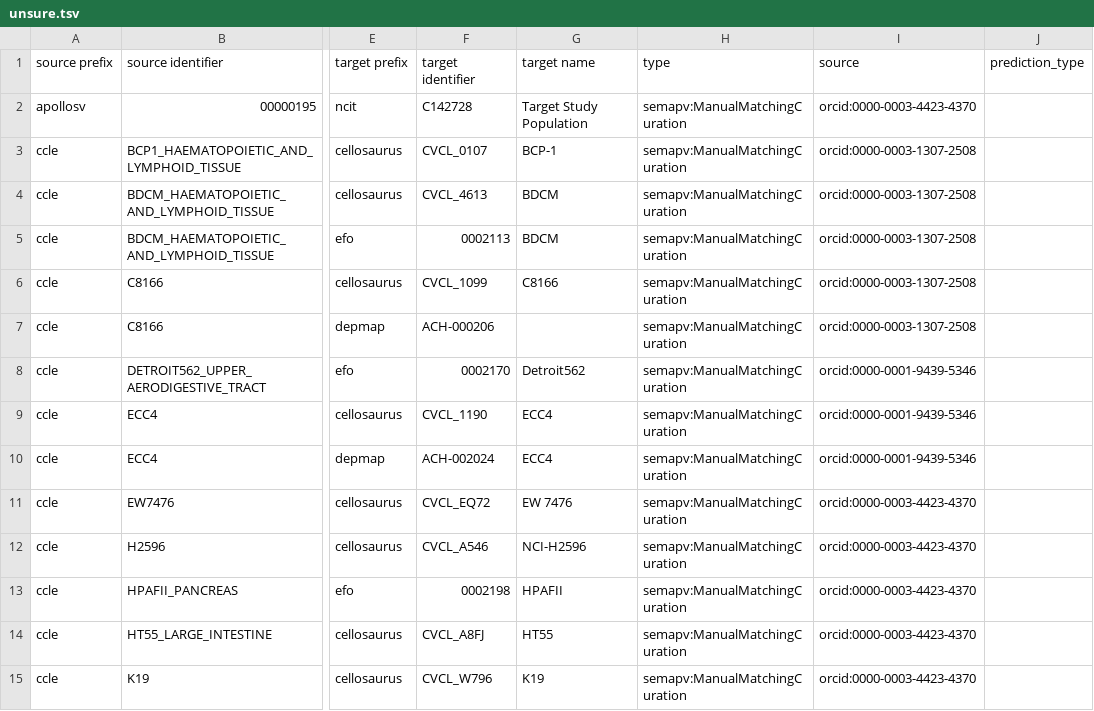
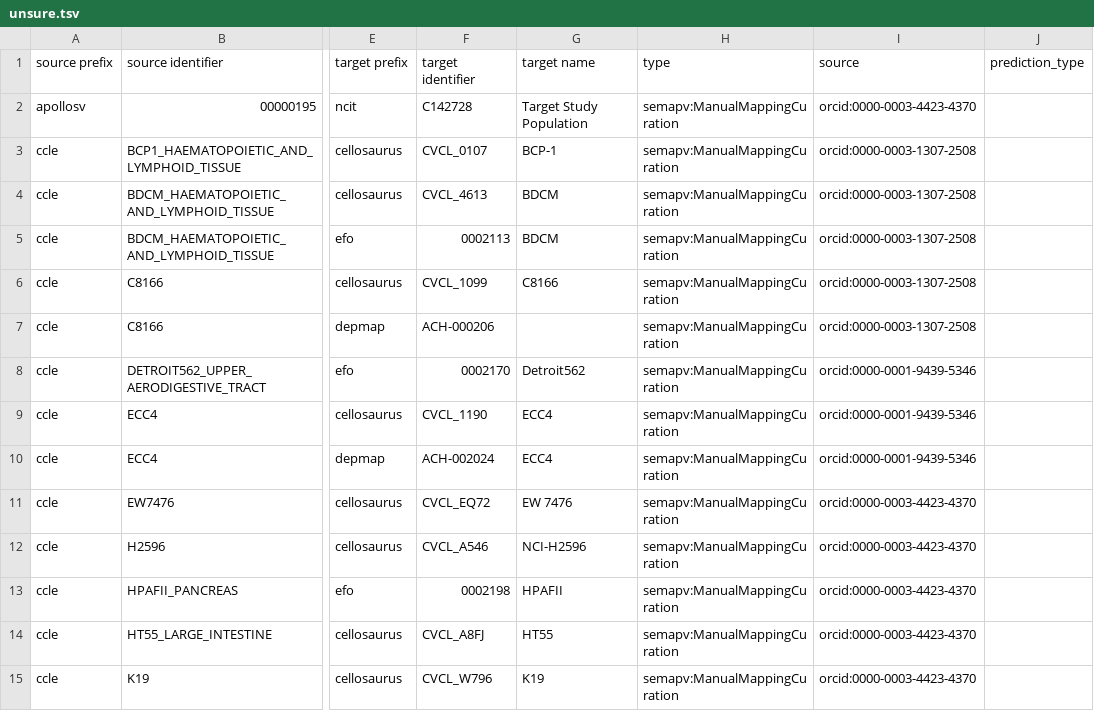
Before and after one commit to biopragmatics/biomappings, a TSV file: src/biomappings/resources/unsure.tsv, drawn as a sheet; only a part is shown, gaps mark what is left out; the diff covers the shown part only; the diff names each change by its address in the sheet, - before the commit and + after, or states it on an @@ line.

```diff
--- a/src/biomappings/resources/unsure.tsv
+++ b/src/biomappings/resources/unsure.tsv
-H2:H15 (type): semapv:ManualMatchingCuration
+H2:H15 (type): semapv:ManualMappingCuration
```
Also changed, not shown: 51 edited cells elsewhere in this file, src/biomappings/resources/incorrect.tsv, 1 other file.
